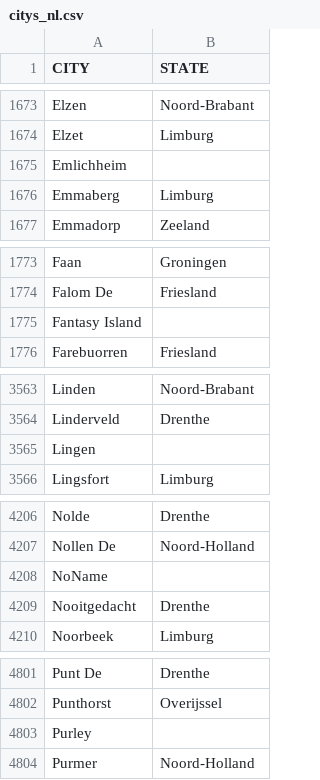
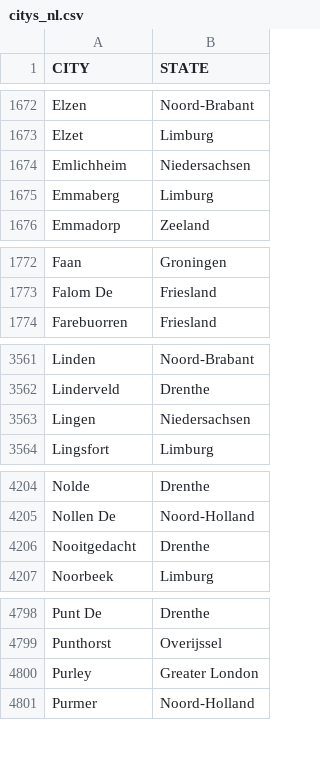
Before and after one commit to DMR-Database/dmr-database-frontend, a CSV file: citys_nl.csv, drawn as a sheet; only a part is shown, gaps mark what is left out; the diff covers the shown part only.

```diff
--- a/citys_nl.csv
+++ b/citys_nl.csv
@@ -1674,3 +1673,3 @@ Elzen,Noord-Brabant
 Elzet,Limburg
-Emlichheim,
+Emlichheim,Niedersachsen
 Emmaberg,Limburg
@@ -1774,3 +1773,2 @@ Faan,Groningen
 Falom De,Friesland
-Fantasy Island,
 Farebuorren,Friesland
@@ -3564,3 +3562,3 @@ Linden,Noord-Brabant
 Linderveld,Drenthe
-Lingen,
+Lingen,Niedersachsen
 Lingsfort,Limburg
@@ -4207,3 +4205,2 @@ Nolde,Drenthe
 Nollen De,Noord-Holland
-NoName,
 Nooitgedacht,Drenthe
@@ -4802,3 +4799,3 @@ Punt De,Drenthe
 Punthorst,Overijssel
-Purley,
+Purley,Greater London
 Purmer,Noord-Holland
```
Also changed, not shown: 1 removed row and 8 edited cells elsewhere in this file.
